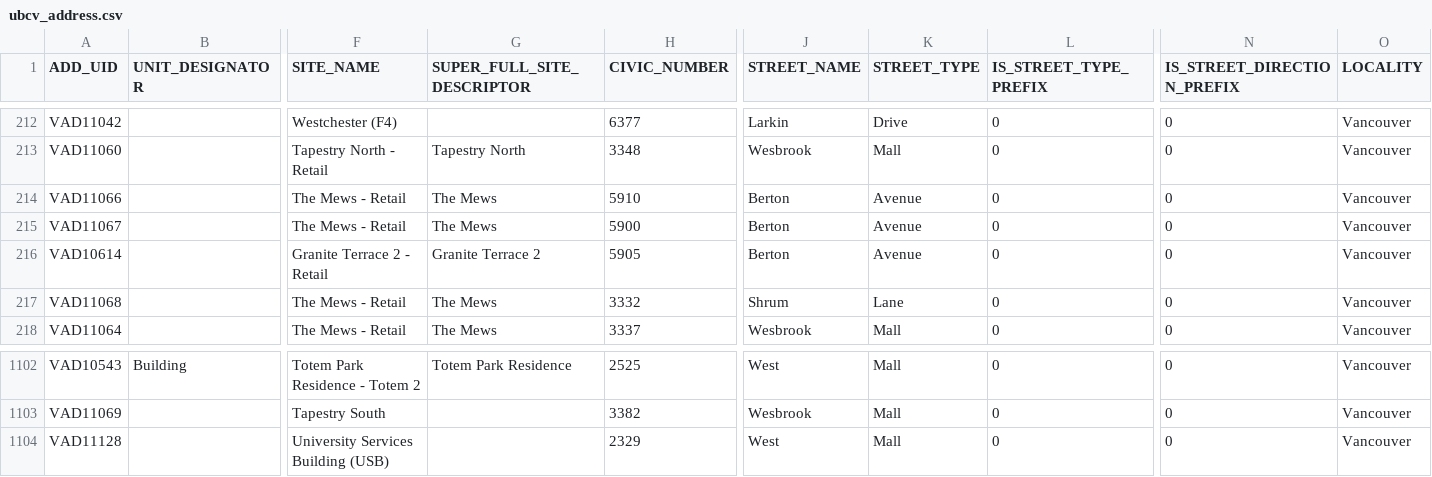
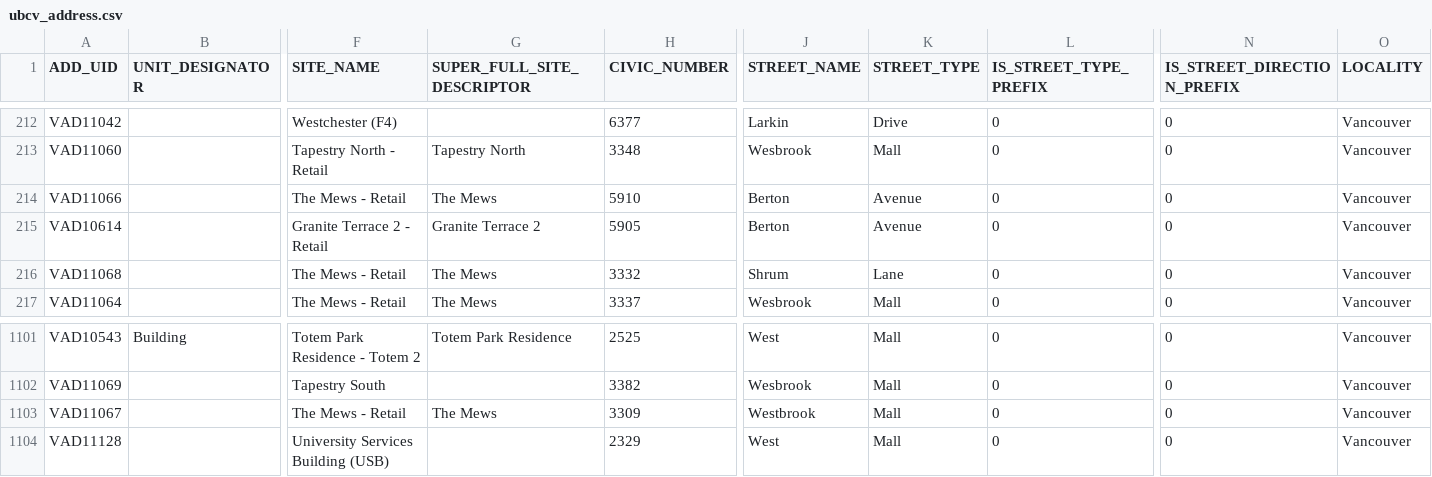
Before and after one commit to UBCGeodata/ubc-geospatial-opendata, a CSV file: ubcv/locations/csv/ubcv_address.csv, drawn as a sheet; only a part is shown, gaps mark what is left out; removed rows and columns are numbered as before the commit, all else as after; rows hold the shown columns only; the diff names each change by its address in the sheet, - before the commit and + after, or states it on an @@ line.

```diff
--- a/ubcv/locations/csv/ubcv_address.csv
+++ b/ubcv/locations/csv/ubcv_address.csv
-row 215: VAD11067 |  | The Mews - Retail | The Mews | 5900 | Berton | Avenue | 0 | 0 | Vancouver
+row 1103: VAD11067 |  | The Mews - Retail | The Mews | 3309 | Westbrook | Mall | 0 | 0 | Vancouver
```
Also changed, not shown: ubco/locations/csv/ubco_buildings_full.csv, ubcv/locations/csv/ubcv_address_mailing.csv, 5 other files.
